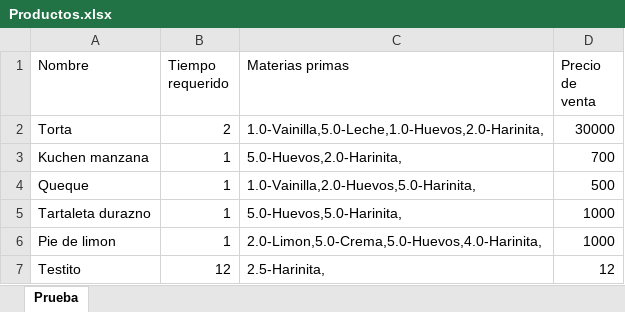
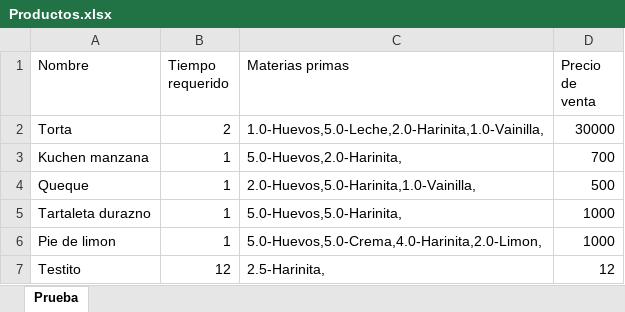
Before and after one commit to javicabrera/laCartaDeNanaYRene, an Excel workbook: Nana&Rene/Productos.xlsx, sheet Prueba, drawn as a sheet; values as stored, in another font and other column widths than the file's, no borders; the diff names each change by its address in the sheet, - before the commit and + after, or states it on an @@ line.

```diff
--- a/Nana&Rene/Productos.xlsx (sheet Prueba)
+++ b/Nana&Rene/Productos.xlsx (sheet Prueba)
-C2 (Materias primas): 1.0-Vainilla,5.0-Leche,1.0-Huevos,2.0-Harinita,
+C2 (Materias primas): 1.0-Huevos,5.0-Leche,2.0-Harinita,1.0-Vainilla,
-C4 (Materias primas): 1.0-Vainilla,2.0-Huevos,5.0-Harinita,
+C4 (Materias primas): 2.0-Huevos,5.0-Harinita,1.0-Vainilla,
-C6 (Materias primas): 2.0-Limon,5.0-Crema,5.0-Huevos,4.0-Harinita,
+C6 (Materias primas): 5.0-Huevos,5.0-Crema,4.0-Harinita,2.0-Limon,
```
Also changed, not shown: Nana&Rene/Clientes.xlsx, Nana&Rene/MateriasPrimas.xlsx, 11 other files.
